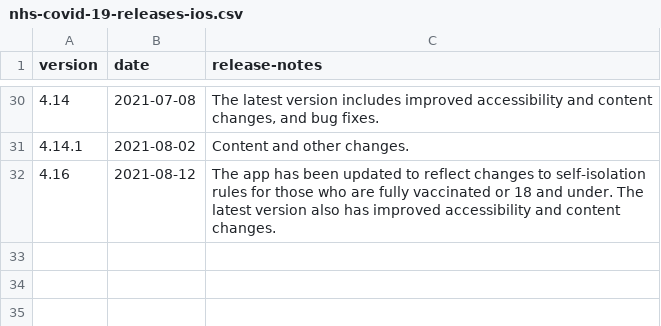
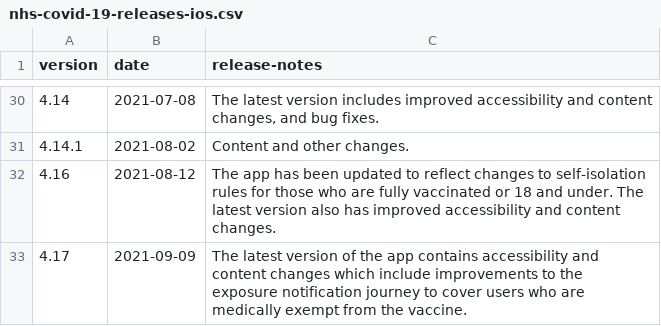
Before and after one commit to test-and-trace-data/releases, a CSV file: data/nhs-covid-19-releases-ios.csv, drawn as a sheet; only a part is shown, gaps mark what is left out.

```diff
--- a/data/nhs-covid-19-releases-ios.csv
+++ b/data/nhs-covid-19-releases-ios.csv
@@ -32 +32,2 @@ version,date,release-notes
 4.16,2021-08-12,The app has been updated to reflect changes to self-isolation rules for those who are fully vaccinated or 18 and under. The latest version also has improved accessibility and content changes.
+4.17,2021-09-09,The latest version of the app contains accessibility and content changes which include improvements to the exposure notification journey to cover users who are medically exempt from the vaccine.
```
Also changed, not shown: data/nhs-covid-19-releases-android.csv.
